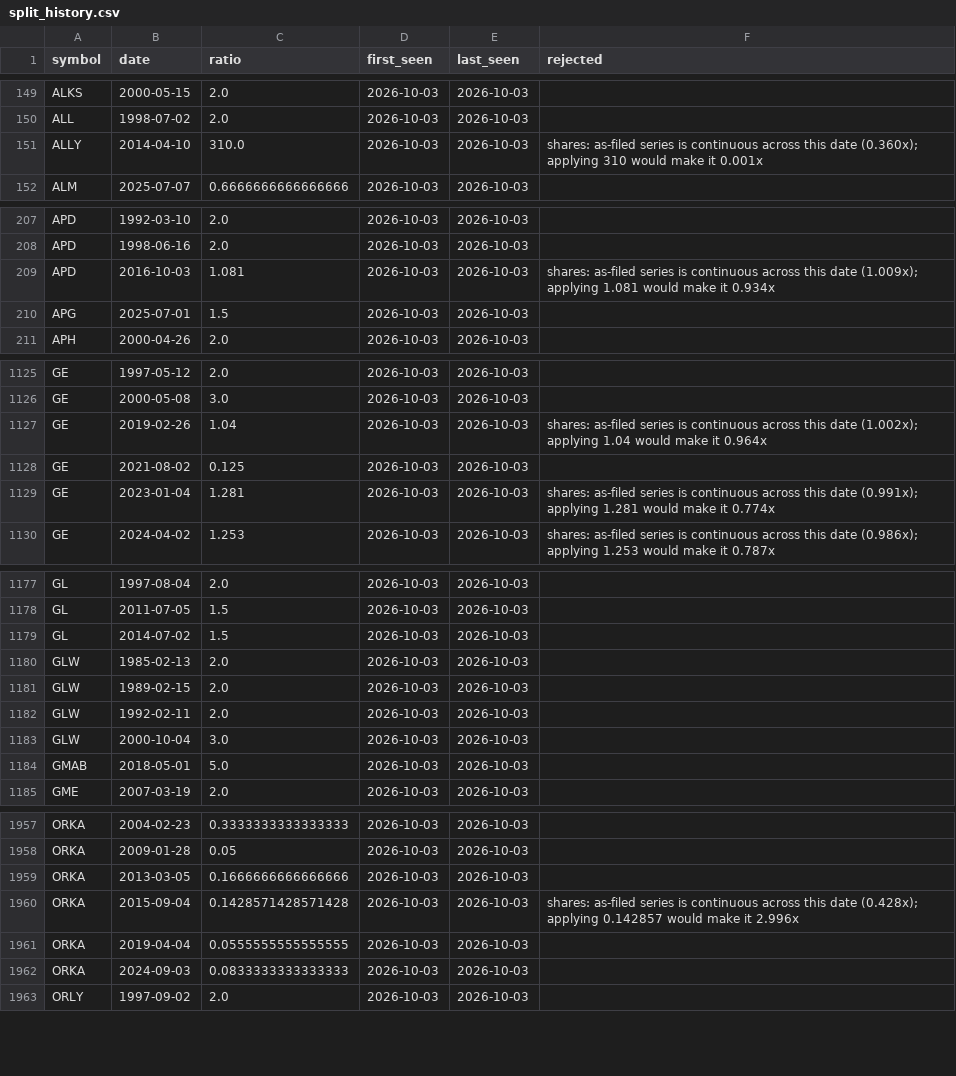
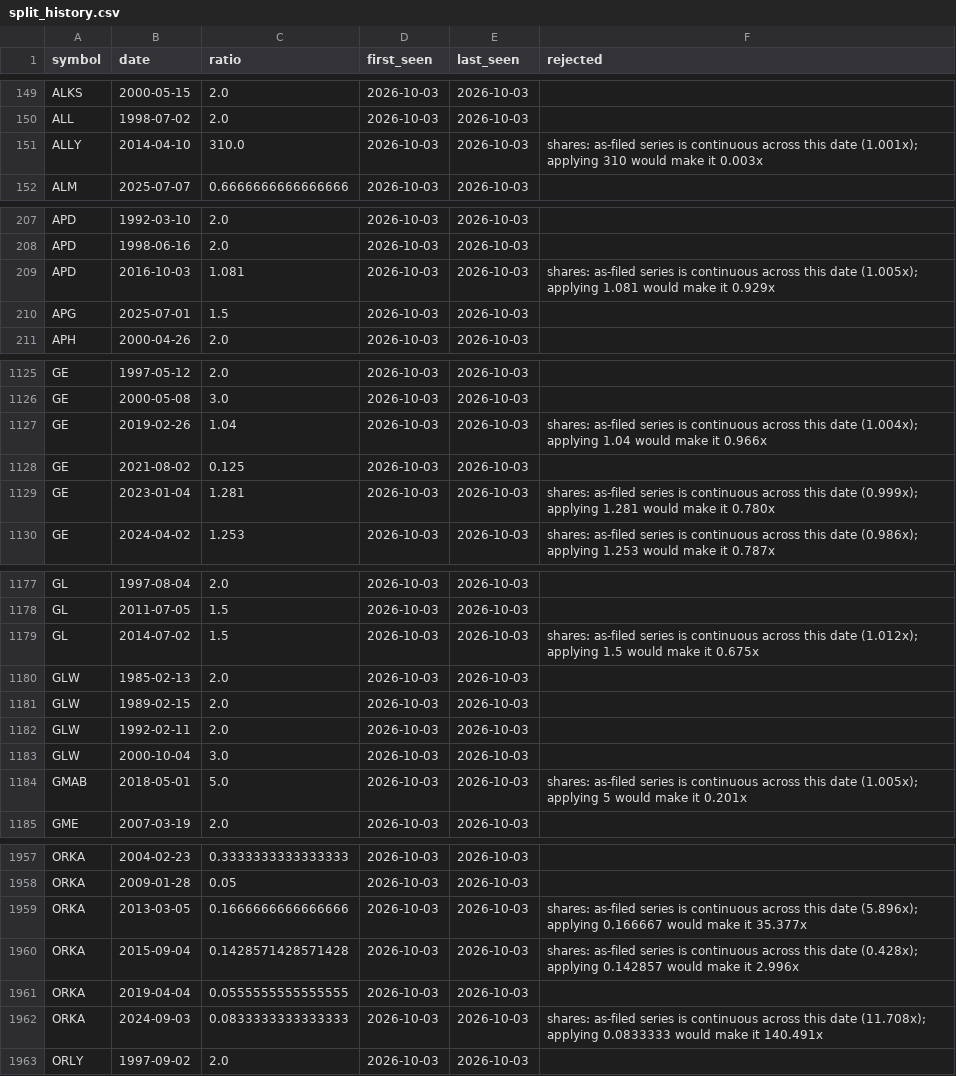
Before and after one commit to zmpersonal/smarttrades, a CSV file: data/split_history.csv, drawn as a sheet; only a part is shown, gaps mark what is left out; the diff covers the shown part only.

```diff
--- a/data/split_history.csv
+++ b/data/split_history.csv
@@ -150,3 +150,3 @@ ALKS,2000-05-15,2.0,2026-10-03,2026-10-03,
 ALL,1998-07-02,2.0,2026-10-03,2026-10-03,
-ALLY,2014-04-10,310.0,2026-10-03,2026-10-03,shares: as-filed series is continuous across this date (0.360x); applying 310 would make it 0.001x
+ALLY,2014-04-10,310.0,2026-10-03,2026-10-03,shares: as-filed series is continuous across this date (1.001x); applying 310 would make it 0.003x
 ALM,2025-07-07,0.6666666666666666,2026-10-03,2026-10-03,
@@ -208,3 +208,3 @@ APD,1992-03-10,2.0,2026-10-03,2026-10-03,
 APD,1998-06-16,2.0,2026-10-03,2026-10-03,
-APD,2016-10-03,1.081,2026-10-03,2026-10-03,shares: as-filed series is continuous across this date (1.009x); applying 1.081 would make it 0.934x
+APD,2016-10-03,1.081,2026-10-03,2026-10-03,shares: as-filed series is continuous across this date (1.005x); applying 1.081 would make it 0.929x
 APG,2025-07-01,1.5,2026-10-03,2026-10-03,
@@ -1126,5 +1126,5 @@ GE,1997-05-12,2.0,2026-10-03,2026-10-03,
 GE,2000-05-08,3.0,2026-10-03,2026-10-03,
-GE,2019-02-26,1.04,2026-10-03,2026-10-03,shares: as-filed series is continuous across this date (1.002x); applying 1.04 would make it 0.964x
+GE,2019-02-26,1.04,2026-10-03,2026-10-03,shares: as-filed series is continuous across this date (1.004x); applying 1.04 would make it 0.966x
 GE,2021-08-02,0.125,2026-10-03,2026-10-03,
-GE,2023-01-04,1.281,2026-10-03,2026-10-03,shares: as-filed series is continuous across this date (0.991x); applying 1.281 would make it 0.774x
+GE,2023-01-04,1.281,2026-10-03,2026-10-03,shares: as-filed series is continuous across this date (0.999x); applying 1.281 would make it 0.780x
 GE,2024-04-02,1.253,2026-10-03,2026-10-03,shares: as-filed series is continuous across this date (0.986x); applying 1.253 would make it 0.787x
@@ -1178,3 +1178,3 @@ GL,1997-08-04,2.0,2026-10-03,2026-10-03,
 GL,2011-07-05,1.5,2026-10-03,2026-10-03,
-GL,2014-07-02,1.5,2026-10-03,2026-10-03,
+GL,2014-07-02,1.5,2026-10-03,2026-10-03,shares: as-filed series is continuous across this date (1.012x); applying 1.5 would make it 0.675x
 GLW,1985-02-13,2.0,2026-10-03,2026-10-03,
@@ -1183,3 +1183,3 @@ GLW,1992-02-11,2.0,2026-10-03,2026-10-03,
 GLW,2000-10-04,3.0,2026-10-03,2026-10-03,
-GMAB,2018-05-01,5.0,2026-10-03,2026-10-03,
+GMAB,2018-05-01,5.0,2026-10-03,2026-10-03,shares: as-filed series is continuous across this date (1.005x); applying 5 would make it 0.201x
 GME,2007-03-19,2.0,2026-10-03,2026-10-03,
@@ -1958,6 +1958,6 @@ ORKA,2004-02-23,0.3333333333333333,2026-10-03,2026-10-03,
 ORKA,2009-01-28,0.05,2026-10-03,2026-10-03,
-ORKA,2013-03-05,0.1666666666666666,2026-10-03,2026-10-03,
+ORKA,2013-03-05,0.1666666666666666,2026-10-03,2026-10-03,shares: as-filed series is continuous across this date (5.896x); applying 0.166667 would make it 35.377x
 ORKA,2015-09-04,0.1428571428571428,2026-10-03,2026-10-03,shares: as-filed series is continuous across this date (0.428x); applying 0.142857 would make it 2.996x
 ORKA,2019-04-04,0.0555555555555555,2026-10-03,2026-10-03,
-ORKA,2024-09-03,0.0833333333333333,2026-10-03,2026-10-03,
+ORKA,2024-09-03,0.0833333333333333,2026-10-03,2026-10-03,shares: as-filed series is continuous across this date (11.708x); applying 0.0833333 would make it 140.491x
 ORLY,1997-09-02,2.0,2026-10-03,2026-10-03,
```
Also changed, not shown: 15 edited cells elsewhere in this file, 9 other files.
